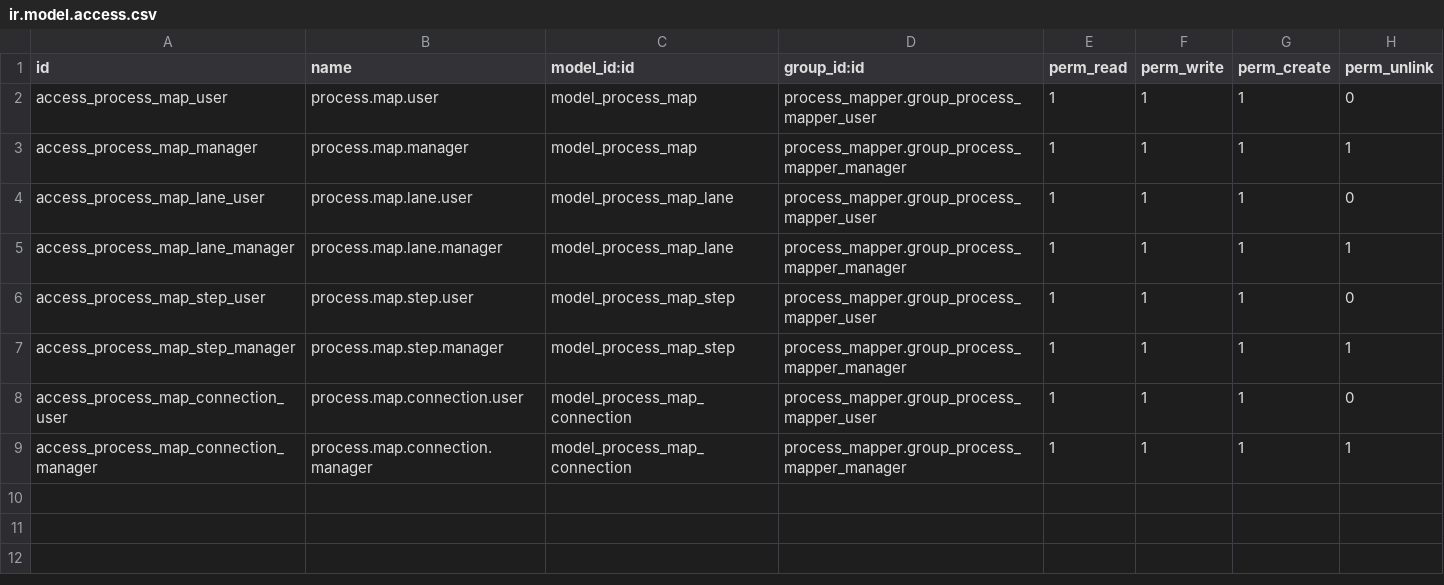
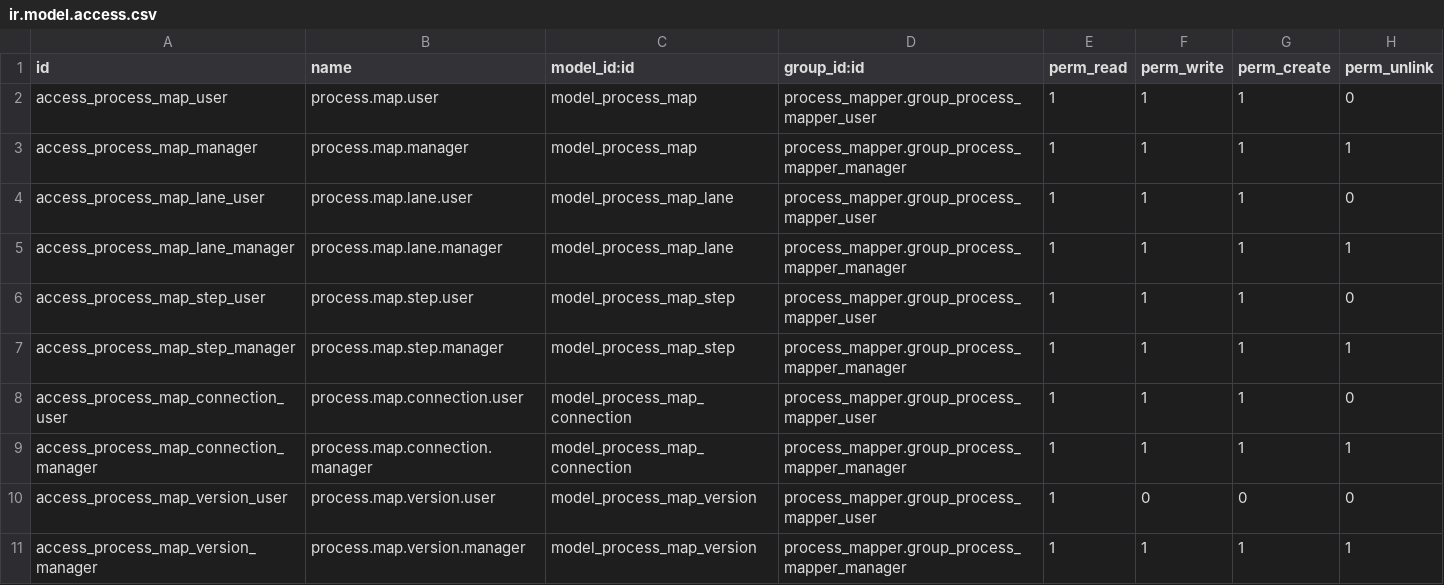
Before and after one commit to ictolvpbe/MySchool_addons, a CSV file: process_mapper/security/ir.model.access.csv, drawn as a sheet; the diff names each change by its address in the sheet, - before the commit and + after, or states it on an @@ line.

```diff
--- a/process_mapper/security/ir.model.access.csv
+++ b/process_mapper/security/ir.model.access.csv
+row 10: access_process_map_version_user | process.map.version.user | model_process_map_version | process_mapper.group_process_mapper_user | 1 | 0 | 0 | 0
+row 11: access_process_map_version_manager | process.map.version.manager | model_process_map_version | process_mapper.group_process_mapper_manager | 1 | 1 | 1 | 1
```
Also changed, not shown: 9 other files.
